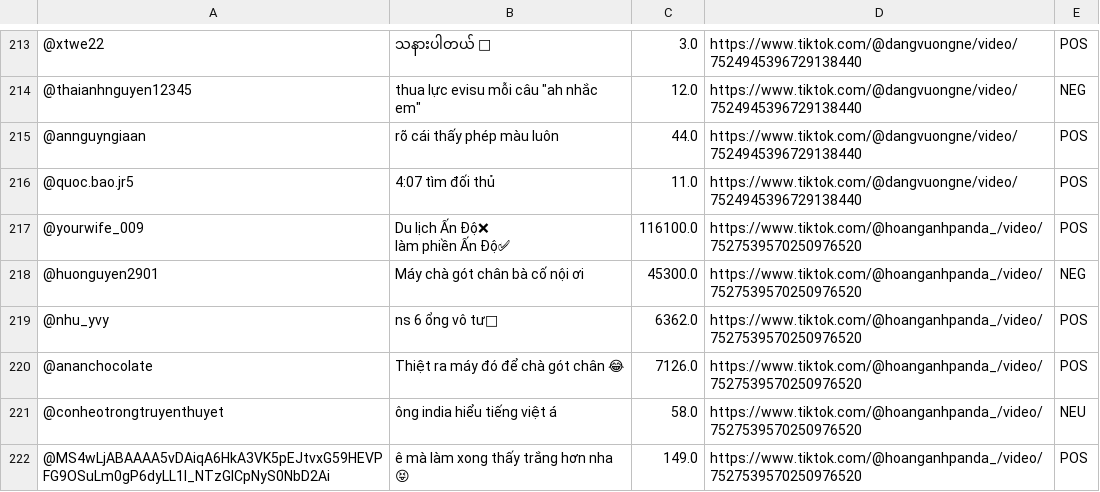
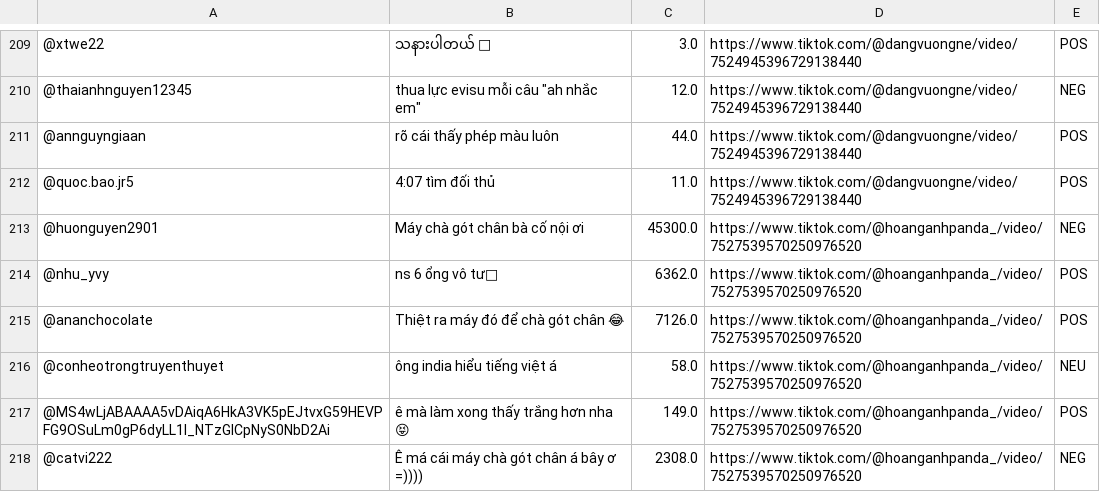
Before and after one commit to TranSyHuyDevFE/group05-apache-hive-analyst-socialmedia, a CSV file: src/transfrom_data/comments/transformed/comments_16_08_2025.csv, drawn as a sheet; only a part is shown, gaps mark what is left out; the shorter side is filled out with more unchanged rows; ↵ is a line break in a cell; the diff covers the shown part only; the diff names each change by its address in the sheet, - before the commit and + after, or states it on an @@ line.

```diff
--- a/src/transfrom_data/comments/transformed/comments_16_08_2025.csv
+++ b/src/transfrom_data/comments/transformed/comments_16_08_2025.csv
-row 217: @yourwife_009 | Du lịch Ấn Độ❌ ↵ làm phiền Ấn Độ✅ | 116100.0 | https://www.tiktok.com/@hoanganhpanda_/video/7527539570250976520 | POS
```
Also changed, not shown: 10 removed rows elsewhere in this file, transformed_data/comments/comments_16_08_2025.csv.
